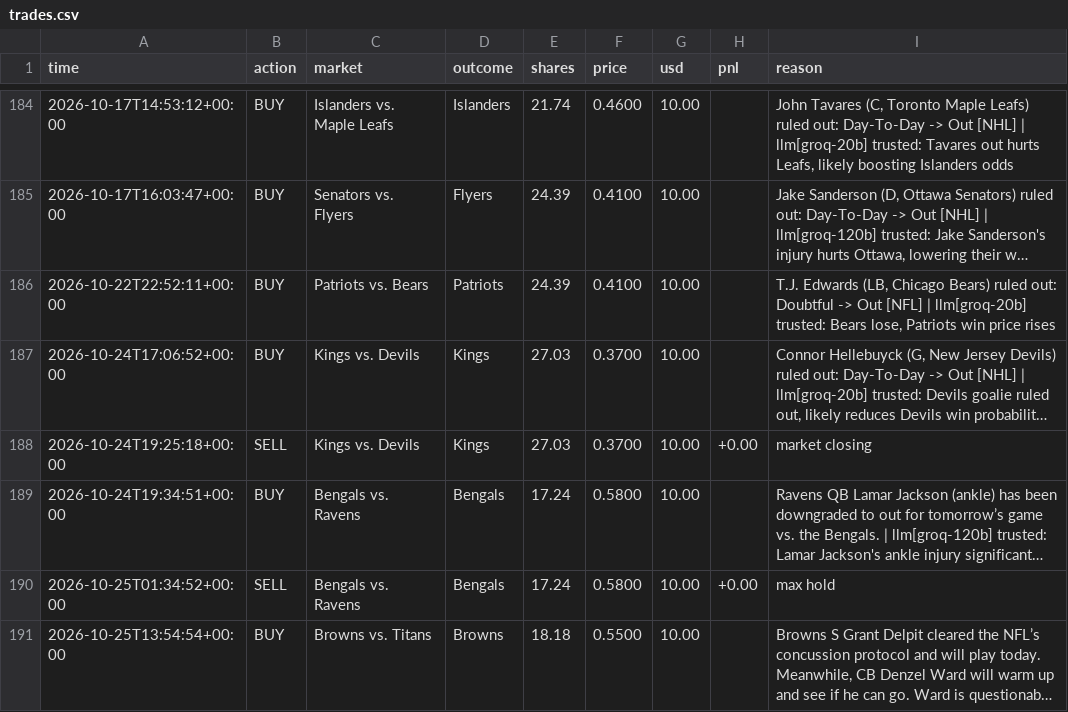
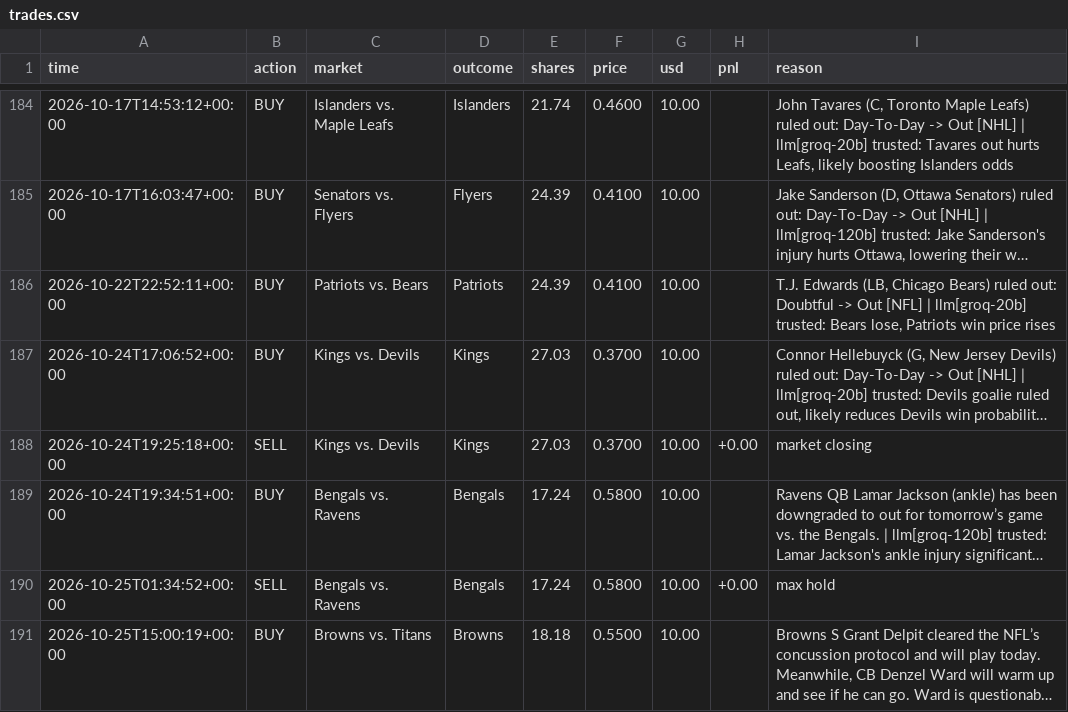
Before and after one commit to MoldyAxis395/polymarket-news-bot, a CSV file: data/trades.csv, drawn as a sheet; only a part is shown, gaps mark what is left out; long unchanged cells end in …; the diff names each change by its address in the sheet, - before the commit and + after, or states it on an @@ line.

```diff
--- a/data/trades.csv
+++ b/data/trades.csv
-A191 (time): 2026-10-25T13:54:54+00:00
+A191 (time): 2026-10-25T15:00:19+00:00
```
Also changed, not shown: 8 other files.
